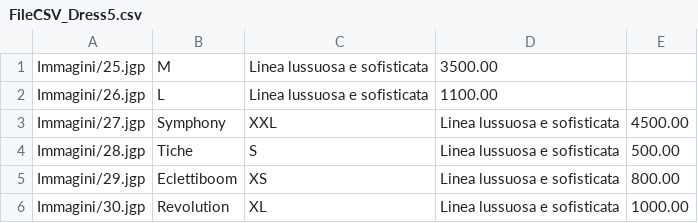
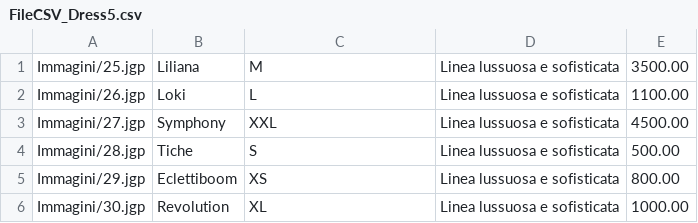
Before and after one commit to ChiaraDeMattia/Capolavoro, a CSV file: FileCSV_Dress5.csv, drawn as a sheet.

Commit message:
Update FileCSV_Dress5.csv

```diff
--- a/FileCSV_Dress5.csv
+++ b/FileCSV_Dress5.csv
@@ -1,3 +1,3 @@
-"Immagini/25.jgp","M","Linea lussuosa e sofisticata","3500.00"
-"Immagini/26.jgp","L","Linea lussuosa e sofisticata","1100.00"
+"Immagini/25.jgp","Liliana","M","Linea lussuosa e sofisticata","3500.00"
+"Immagini/26.jgp","Loki","L","Linea lussuosa e sofisticata","1100.00"
 "Immagini/27.jgp","Symphony","XXL","Linea lussuosa e sofisticata","4500.00"
```
